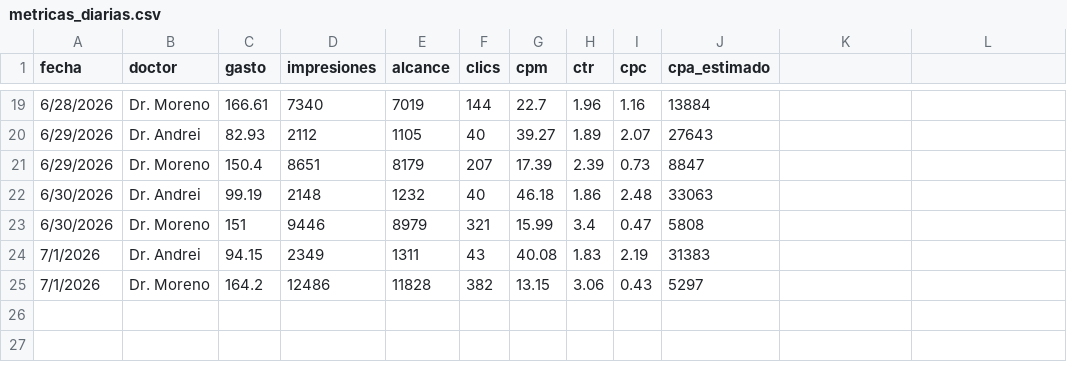
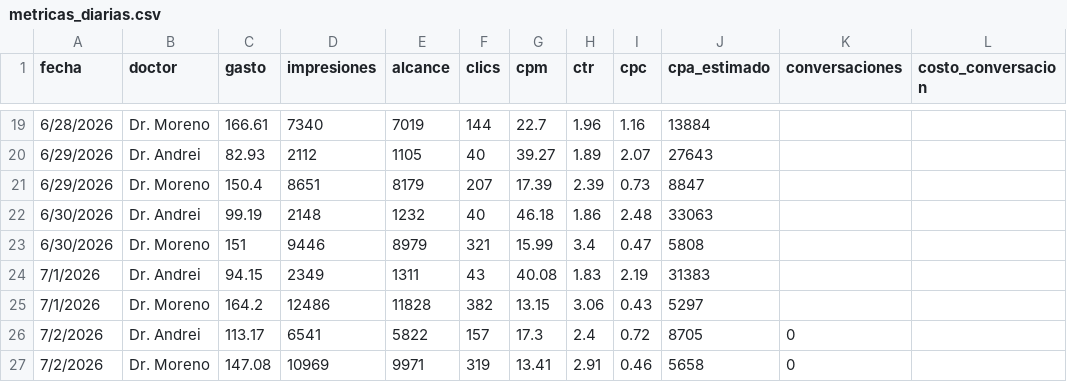
Before and after one commit to alanrdzpach-ux/alan-briefings, a CSV file: metricas_diarias.csv, drawn as a sheet; only a part is shown, gaps mark what is left out; the diff names each change by its address in the sheet, - before the commit and + after, or states it on an @@ line.

```diff
--- a/metricas_diarias.csv
+++ b/metricas_diarias.csv
-K1: (empty)
+K1: conversaciones
-L1: (empty)
+L1: costo_conversacion
+row 26: 7/2/2026 | Dr. Andrei | 113.17 | 6541 | 5822 | 157 | 17.3 | 2.4 | 0.72 | 8705 | 0
+row 27: 7/2/2026 | Dr. Moreno | 147.08 | 10969 | 9971 | 319 | 13.41 | 2.91 | 0.46 | 5658 | 0
```
Also changed, not shown: 1 other file.
